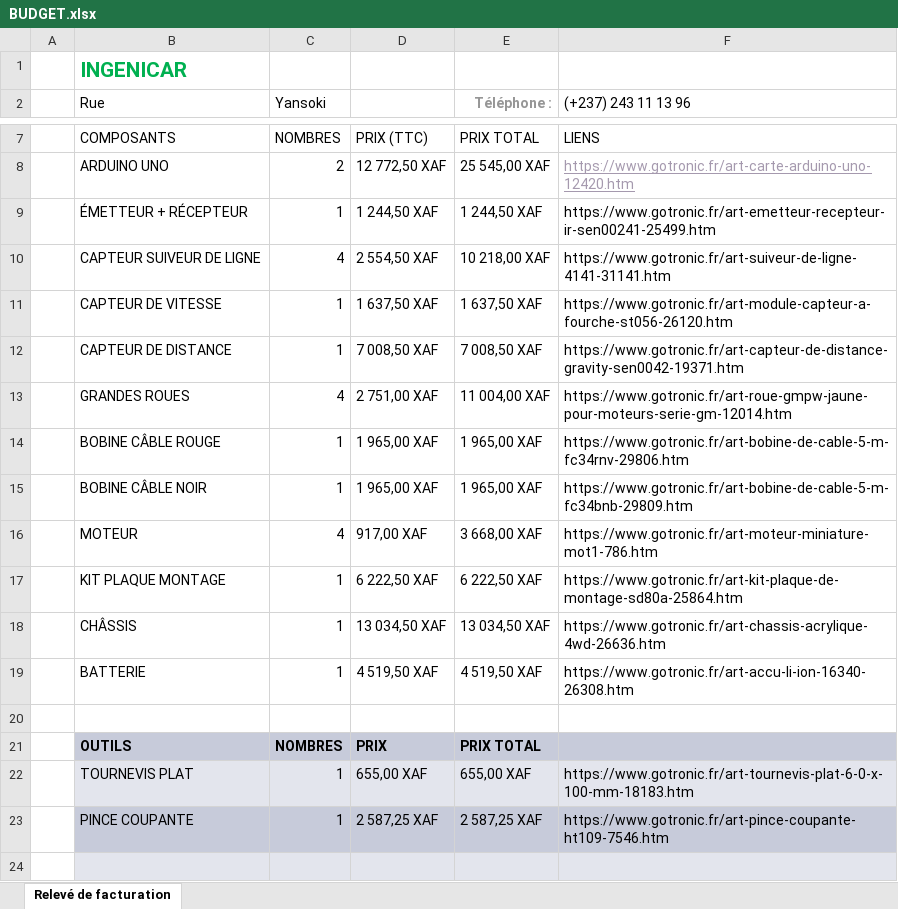
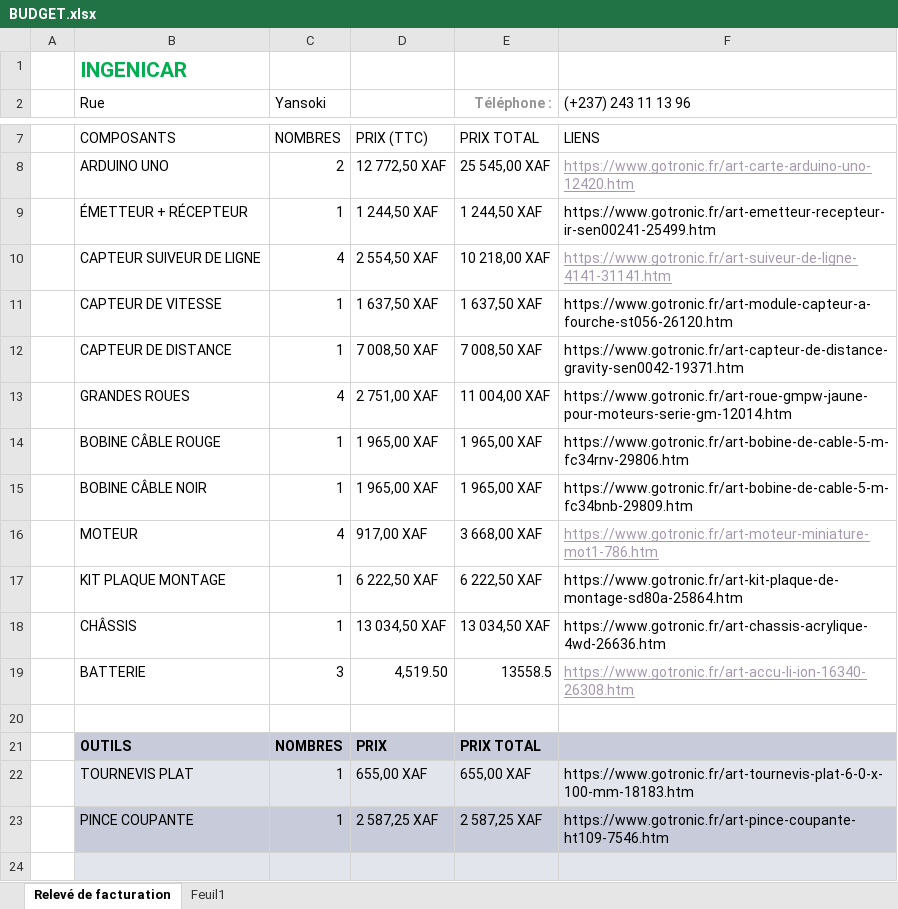
Before and after one commit to Nodjimadji/Projet-Applicatif, an Excel workbook: phase_1/phase_1 groupe 7/BUDGET.xlsx, sheet Relevé de facturation, drawn as a sheet; only a part is shown, gaps mark what is left out; values as stored, in another font and other column widths than the file's, no borders; table styles not drawn; the diff names each change by its address in the sheet, - before the commit and + after, or states it on an @@ line.

```diff
--- a/phase_1/phase_1 groupe 7/BUDGET.xlsx (sheet Relevé de facturation)
+++ b/phase_1/phase_1 groupe 7/BUDGET.xlsx (sheet Relevé de facturation)
+sheet tab: Feuil1
@@ F10 underline: off → on, text colour: black → #A599AE @@
@@ F16 underline: off → on, text colour: black → #A599AE @@
-C19 (Yansoki): 1
+C19 (Yansoki): 3
-D19: 4 519,50 XAF
+D19: 4,519.50
-E19 (Téléphone :): 4 519,50 XAF
+E19 (Téléphone :): 13558.5
@@ F19 underline: off → on, text colour: black → #A599AE @@
```
Also changed, not shown: 2 other files.
